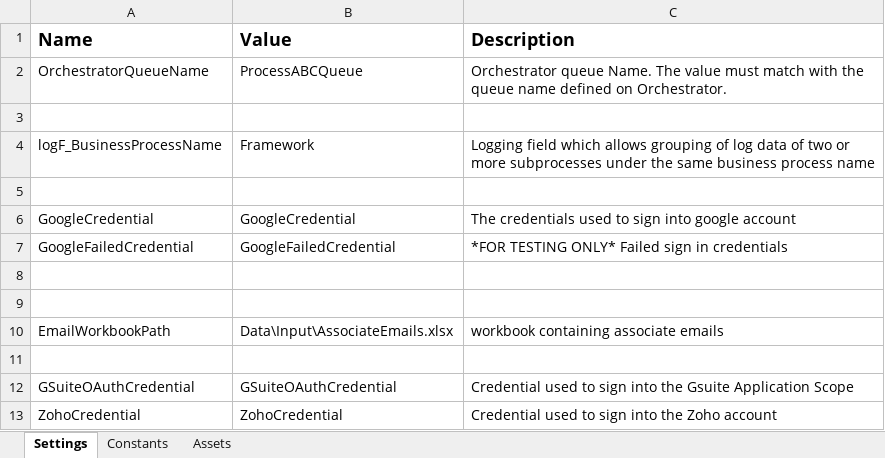
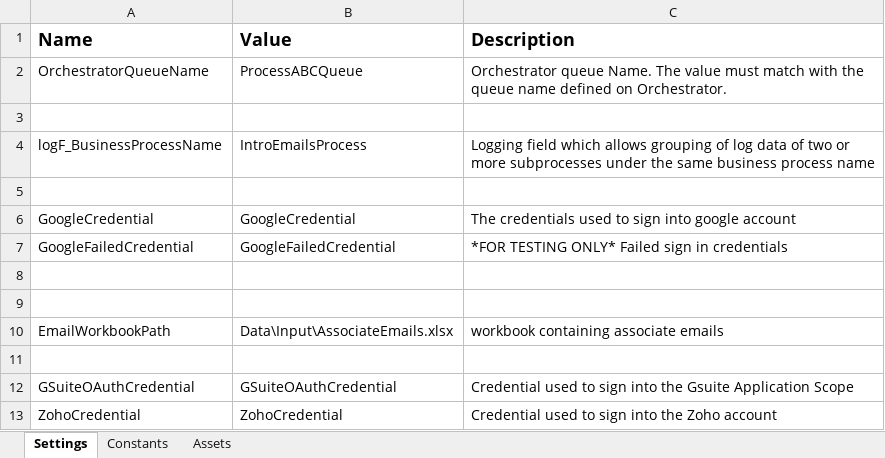
Before and after one commit to GuillermoVenturaReyes/uipath-automation-1, an Excel workbook: Data/Config.xlsx, sheet Settings, drawn as a sheet; values as stored, in another font and other column widths than the file's, no borders; the diff names each change by its address in the sheet, - before the commit and + after, or states it on an @@ line.

Commit message:
Fixed output of persisted JSON to be used in other process

```diff
--- a/Data/Config.xlsx (sheet Settings)
+++ b/Data/Config.xlsx (sheet Settings)
-B4 (Value): Framework
+B4 (Value): IntroEmailsProcess
```
Also changed, not shown: 1 other file.
